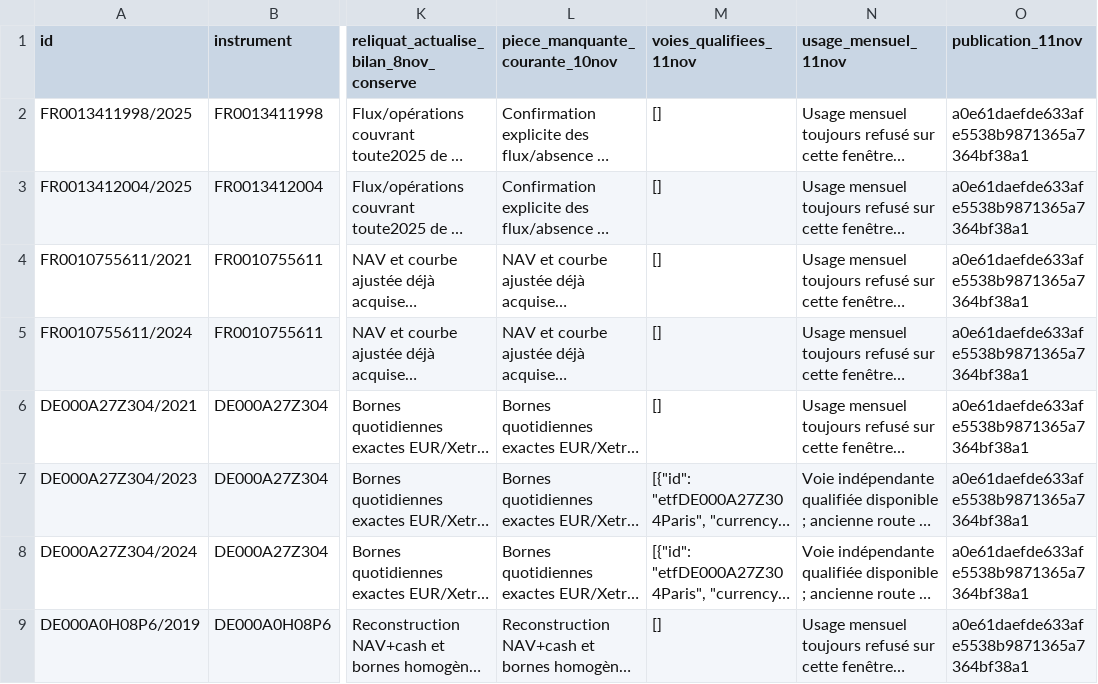
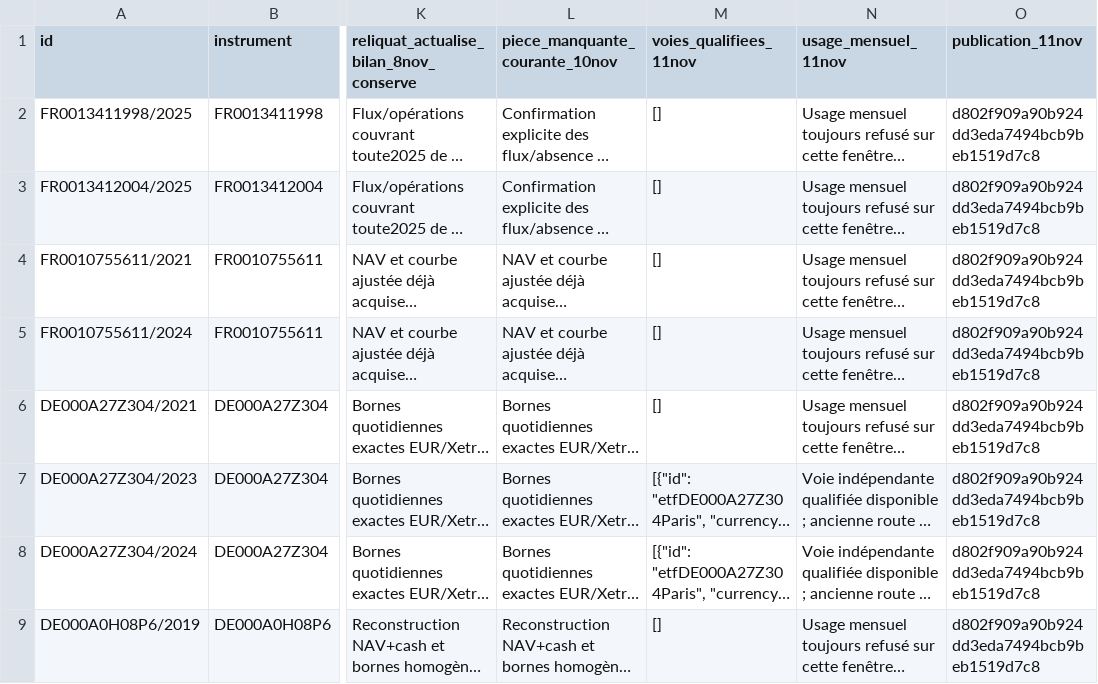
Before and after one commit to madmax91310/shinny-potato, a CSV file: reports/donnees-consolidees-2026-10-24/reprise-2026-11-10/livraison/huit-fenetres-pieces-manquantes.csv, drawn as a sheet; only a part is shown, gaps mark what is left out; long unchanged cells end in …; the diff names each change by its address in the sheet, - before the commit and + after, or states it on an @@ line.

```diff
--- a/reports/donnees-consolidees-2026-10-24/reprise-2026-11-10/livraison/huit-fenetres-pieces-manquantes.csv
+++ b/reports/donnees-consolidees-2026-10-24/reprise-2026-11-10/livraison/huit-fenetres-pieces-manquantes.csv
-O2:O9 (publication_11nov): a0e61daefde633afe5538b9871365a7364bf38a1
+O2:O9 (publication_11nov): d802f909a90b924dd3eda7494bcb9beb1519d7c8
```
Also changed, not shown: reports/donnees-consolidees-2026-10-24/reprise-2026-11-10/livraison/fenetres-79-suite-2026-11-11.csv, 31 other files.
